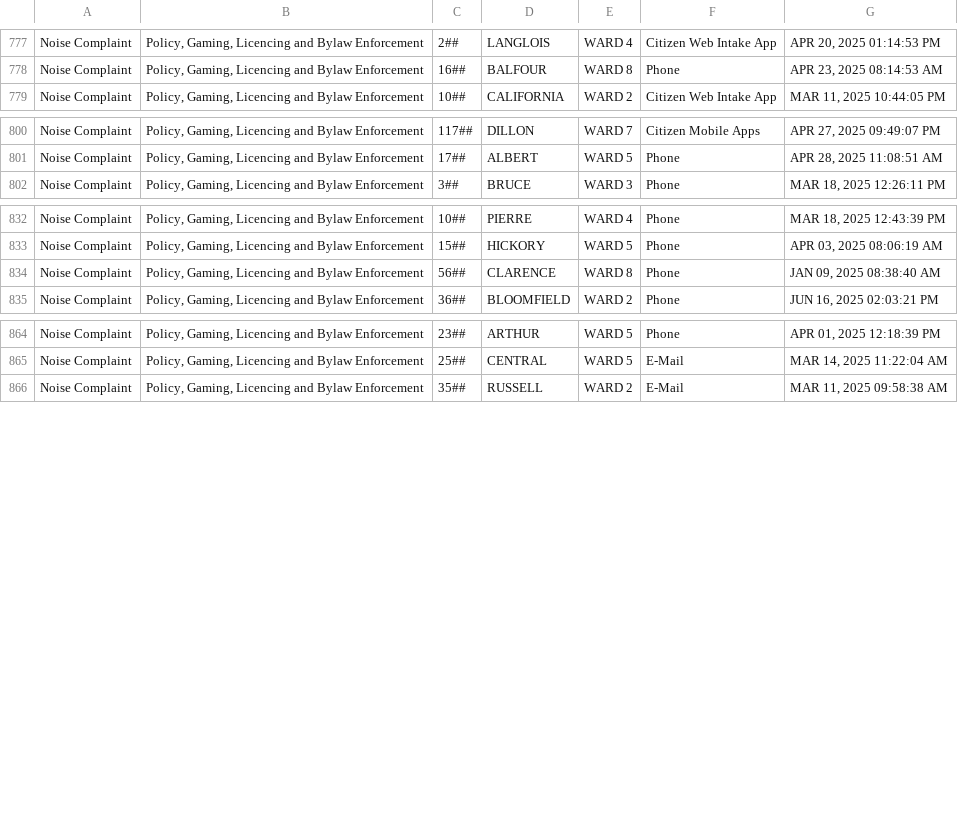
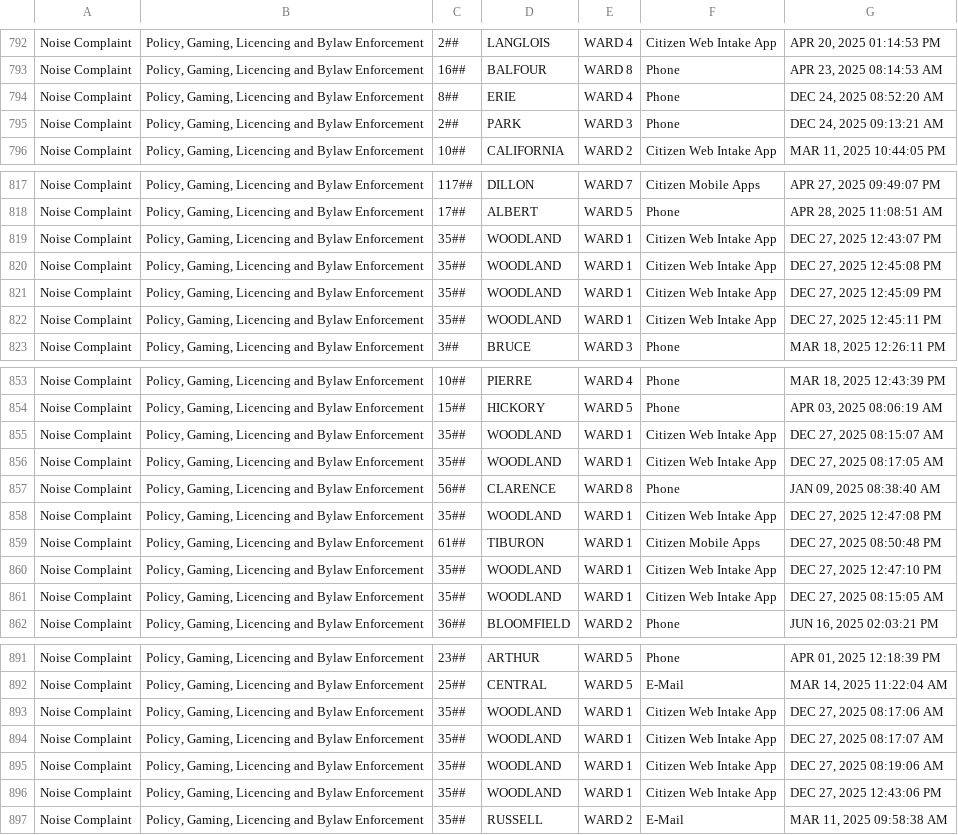
Before and after one commit to dntiontk/windsor-opendata, a CSV file: raw/uncategorized/Noise_YTD.csv, drawn as a sheet; only a part is shown, gaps mark what is left out; the diff covers the shown part only; the diff names each change by its address in the sheet, - before the commit and + after, or states it on an @@ line.

```diff
--- a/raw/uncategorized/Noise_YTD.csv
+++ b/raw/uncategorized/Noise_YTD.csv
+row 794: Noise Complaint | Policy, Gaming, Licencing and Bylaw Enforcement | 8## | ERIE | WARD 4 | Phone | DEC 24, 2025 08:52:20 AM
+row 795: Noise Complaint | Policy, Gaming, Licencing and Bylaw Enforcement | 2## | PARK | WARD 3 | Phone | DEC 24, 2025 09:13:21 AM
+row 819: Noise Complaint | Policy, Gaming, Licencing and Bylaw Enforcement | 35## | WOODLAND | WARD 1 | Citizen Web Intake App | DEC 27, 2025 12:43:07 PM
+row 820: Noise Complaint | Policy, Gaming, Licencing and Bylaw Enforcement | 35## | WOODLAND | WARD 1 | Citizen Web Intake App | DEC 27, 2025 12:45:08 PM
+row 821: Noise Complaint | Policy, Gaming, Licencing and Bylaw Enforcement | 35## | WOODLAND | WARD 1 | Citizen Web Intake App | DEC 27, 2025 12:45:09 PM
+row 822: Noise Complaint | Policy, Gaming, Licencing and Bylaw Enforcement | 35## | WOODLAND | WARD 1 | Citizen Web Intake App | DEC 27, 2025 12:45:11 PM
+row 855: Noise Complaint | Policy, Gaming, Licencing and Bylaw Enforcement | 35## | WOODLAND | WARD 1 | Citizen Web Intake App | DEC 27, 2025 08:15:07 AM
+row 856: Noise Complaint | Policy, Gaming, Licencing and Bylaw Enforcement | 35## | WOODLAND | WARD 1 | Citizen Web Intake App | DEC 27, 2025 08:17:05 AM
+row 858: Noise Complaint | Policy, Gaming, Licencing and Bylaw Enforcement | 35## | WOODLAND | WARD 1 | Citizen Web Intake App | DEC 27, 2025 12:47:08 PM
+row 859: Noise Complaint | Policy, Gaming, Licencing and Bylaw Enforcement | 61## | TIBURON | WARD 1 | Citizen Mobile Apps | DEC 27, 2025 08:50:48 PM
+row 860: Noise Complaint | Policy, Gaming, Licencing and Bylaw Enforcement | 35## | WOODLAND | WARD 1 | Citizen Web Intake App | DEC 27, 2025 12:47:10 PM
+row 861: Noise Complaint | Policy, Gaming, Licencing and Bylaw Enforcement | 35## | WOODLAND | WARD 1 | Citizen Web Intake App | DEC 27, 2025 08:15:05 AM
+row 893: Noise Complaint | Policy, Gaming, Licencing and Bylaw Enforcement | 35## | WOODLAND | WARD 1 | Citizen Web Intake App | DEC 27, 2025 08:17:06 AM
+row 894: Noise Complaint | Policy, Gaming, Licencing and Bylaw Enforcement | 35## | WOODLAND | WARD 1 | Citizen Web Intake App | DEC 27, 2025 08:17:07 AM
+row 895: Noise Complaint | Policy, Gaming, Licencing and Bylaw Enforcement | 35## | WOODLAND | WARD 1 | Citizen Web Intake App | DEC 27, 2025 08:19:06 AM
+row 896: Noise Complaint | Policy, Gaming, Licencing and Bylaw Enforcement | 35## | WOODLAND | WARD 1 | Citizen Web Intake App | DEC 27, 2025 12:43:06 PM
```
Also changed, not shown: 1 added row and 48 moved rows elsewhere in this file, raw/garbage/Garbage_Not_Collected_YTD.csv, raw/garbage/Garbage_Preparation_YTD.csv, 42 other files.
